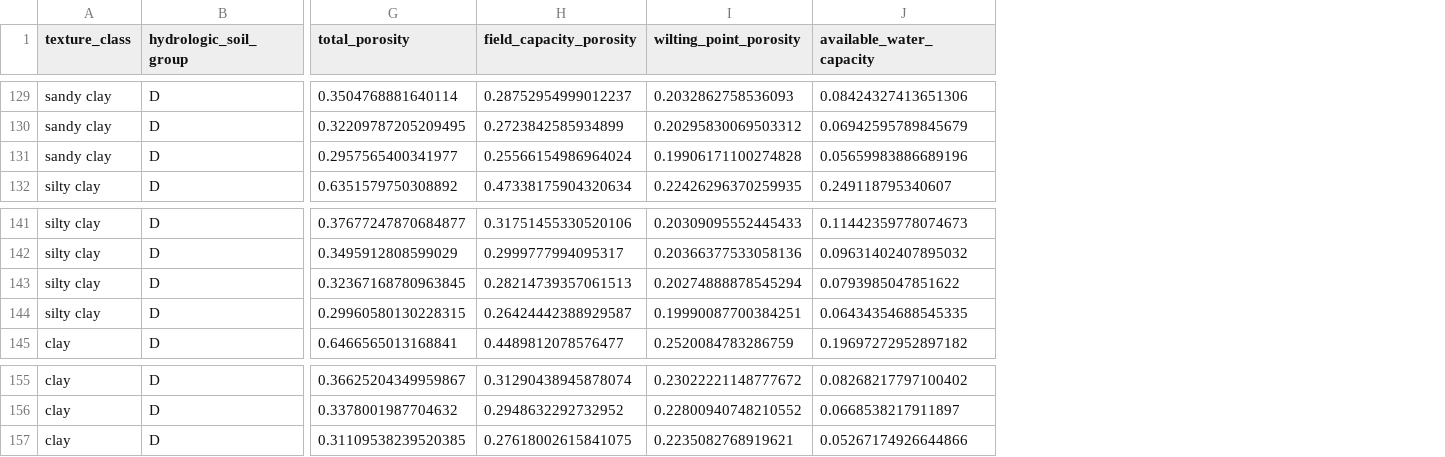
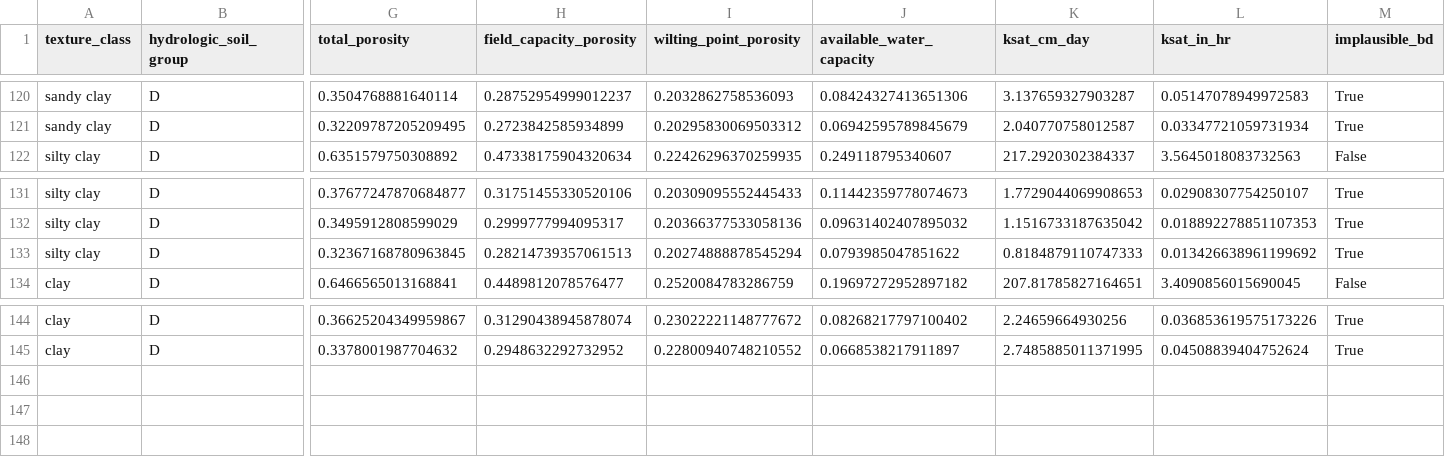
Before and after one commit to LimnoTech/soil-health-hydraulics, a CSV file: notebooks/rosetta_porosity_by_texture.csv, drawn as a sheet; only a part is shown, gaps mark what is left out; removed rows and columns are numbered as before the commit, all else as after; rows hold the shown columns only; the diff covers the shown part only; the diff names each change by its address in the sheet, - before the commit and + after, or states it on an @@ line.

Commit message:
Add Ksat; flag extrapolations
Rosetta3's training data do not include data for every texture for the full bulk density range, and some extrapolations were producing total porosity values greater than possible for a given BD. These are now showed as greyed dotted lines or areas

```diff
--- a/notebooks/rosetta_porosity_by_texture.csv
+++ b/notebooks/rosetta_porosity_by_texture.csv
+column K (ksat_cm_day), rows 120-122: 3.137659327903287 | 2.040770758012587 | 217.2920302384337; rows 131-134: 1.7729044069908653 | 1.1516733187635042 | 0.8184879110747333 | 207.81785827164651; rows 144-145: 2.24659664930256 | 2.7485885011371995
+column L (ksat_in_hr), rows 120-122: 0.05147078949972583 | 0.03347721059731934 | 3.5645018083732563; rows 131-134: 0.02908307754250107 | 0.018892278851107353 | 0.013426638961199692 | 3.4090856015690045; rows 144-145: 0.036853619575173226 | 0.04508839404752624
+column M (implausible_bd), rows 120-122: True | True | False; rows 131-134: True | True | True | False; rows 144-145: True | True
-row 131: sandy clay | D | 0.2957565400341977 | 0.25566154986964024 | 0.19906171100274828 | 0.05659983886689196
-row 144: silty clay | D | 0.29960580130228315 | 0.26424442388929587 | 0.19990087700384251 | 0.06434354688545335
-row 157: clay | D | 0.31109538239520385 | 0.27618002615841075 | 0.2235082768919621 | 0.05267174926644866
```
Also changed, not shown: 9 removed rows elsewhere in this file, 5 other files.
